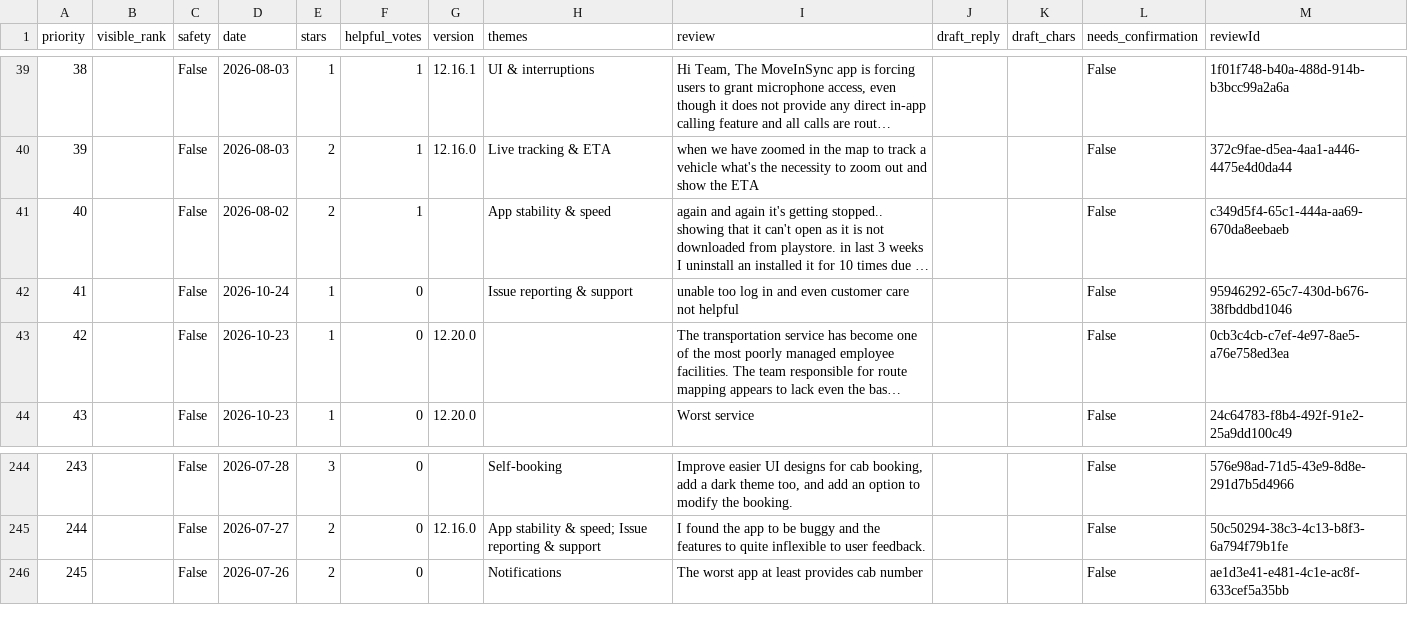
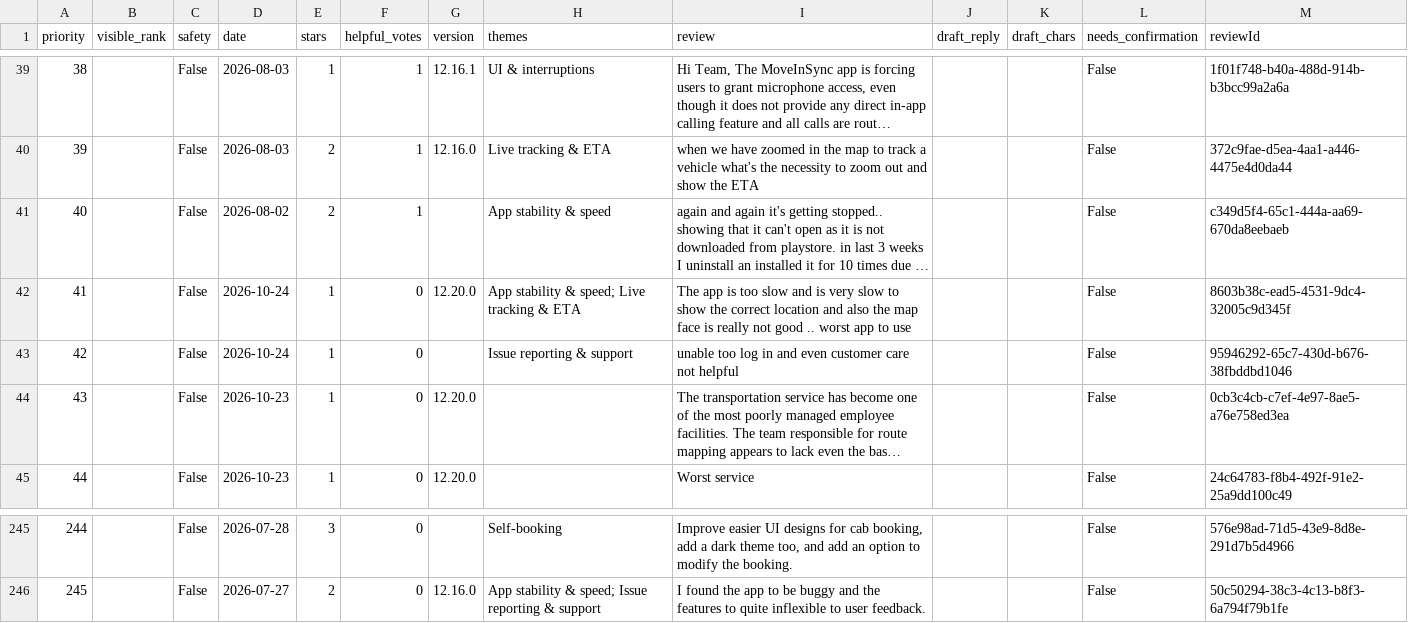
Before and after one commit to Abhijit-Kumar-GitHub/FDE-Case-Study--MoveInSync, a CSV file: docs/reply_queue.csv, drawn as a sheet; only a part is shown, gaps mark what is left out; long unchanged cells end in …; removed rows and columns are numbered as before the commit, all else as after; the diff names each change by its address in the sheet, - before the commit and + after, or states it on an @@ line.

```diff
--- a/docs/reply_queue.csv
+++ b/docs/reply_queue.csv
+row 42: 41 |  | False | 2026-10-24 | 1 | 0 | 12.20.0 | App stability & speed; Live tracking & ETA | The app is too slow and is very slow to show the correct location and also the map face is really not good .. worst app to use |  |  | False | 8603b38c-ead5-4531-9dc4-32005c9d345f
@@ column A (priority) renumbered between rows 43 and 246 @@
-row 246: 245 |  | False | 2026-07-26 | 2 | 0 |  | Notifications | The worst app at least provides cab number |  |  | False | ae1d3e41-e481-4c1e-ac8f-633cef5a35bb
```
Also changed, not shown: data/raw/com.moveinsync.ets__most_relevant.csv, data/raw/com.routematic.employee.csv, 8 other files.
